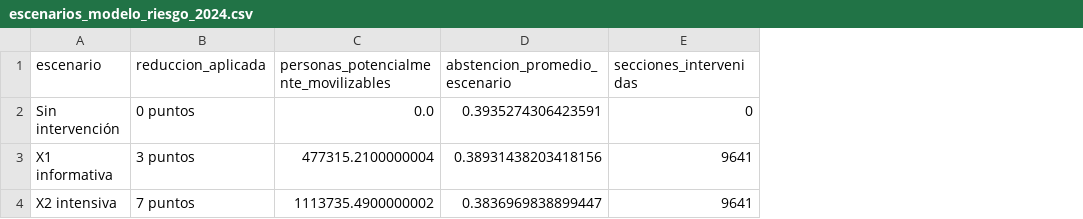
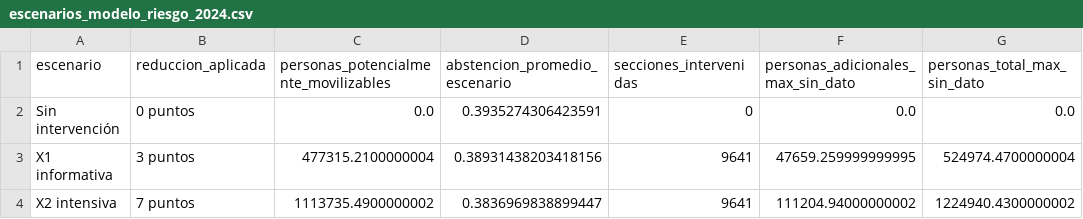
Before and after one commit to Marcos0526/Reto2_INE, a CSV file: escenarios_modelo_riesgo_2024.csv, drawn as a sheet; the diff names each change by its address in the sheet, - before the commit and + after, or states it on an @@ line.

Commit message:
Añade validación temporal, intervalos calibrados y análisis de sesgo
- Validación temporal entrenando hasta 2018 y prediciendo 2021.
- Intervalos de predicción del 80% con cuantiles + calibración conformal.
- Sensibilidad del ranking estatal a secciones sin dato (cotas y ponderación).
- Error fuera de muestra por completitud de historia y denominadores corregidos.
- Escenarios X1/X2 con cotas superiores por secciones sin dato.
- README e infografía reescritos para público técnico y no técnico.

```diff
--- a/escenarios_modelo_riesgo_2024.csv
+++ b/escenarios_modelo_riesgo_2024.csv
+column F, rows 1-4: personas_adicionales_max_sin_dato | 0.0 | 47659.259999999995 | 111204.94000000002
+column G (personas_total_max_sin_dato), rows 2-4: 0.0 | 524974.4700000004 | 1224940.4300000002
```
Also changed, not shown: 5 other files.
